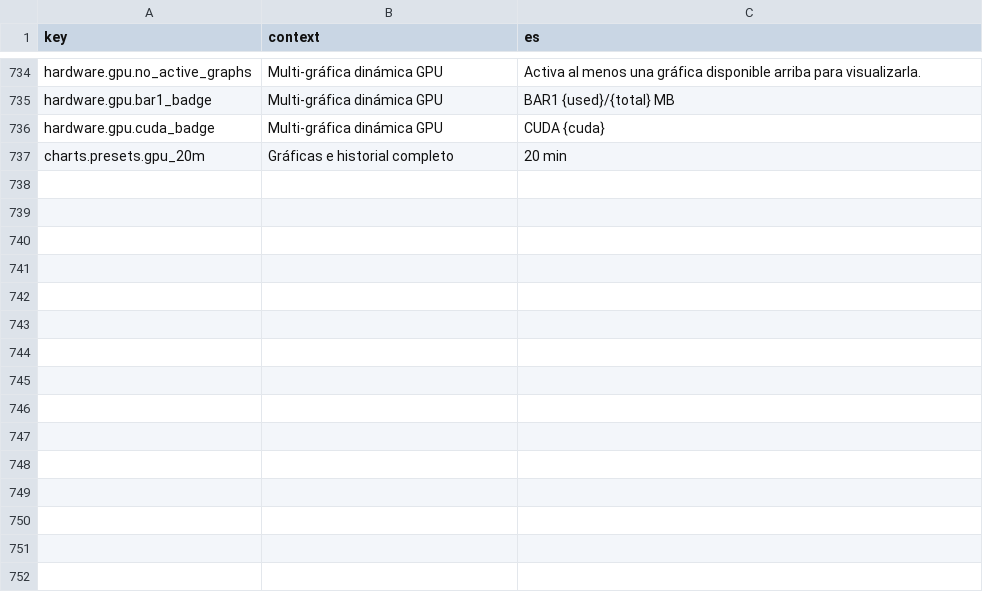
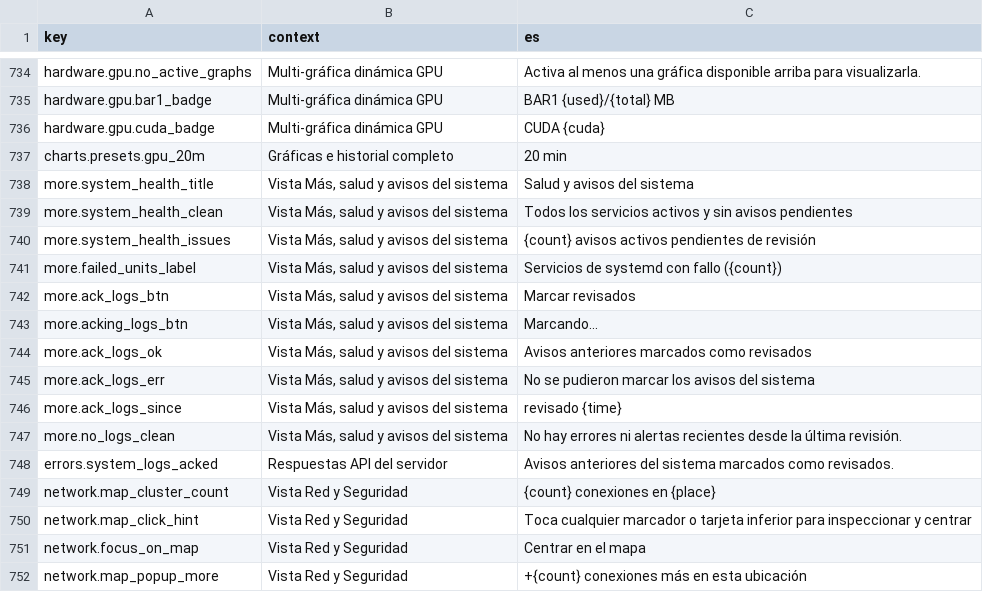
Before and after one commit to cminewarIA/recursos-ui, a CSV file: i18n/dictionary.csv, drawn as a sheet; only a part is shown, gaps mark what is left out.

Commit message:
chore(release): v12.11.0 mapa GeoIP interactivo, ventanas gráficas completas, salud del sistema y depuración IDE

```diff
--- a/i18n/dictionary.csv
+++ b/i18n/dictionary.csv
@@ -739 +739,16 @@ hardware.gpu.cuda_badge,Multi-gráfica dinámica GPU,CUDA {cuda}
 charts.presets.gpu_20m,Gráficas e historial completo,20 min
+more.system_health_title,"Vista Más, salud y avisos del sistema",Salud y avisos del sistema
+more.system_health_clean,"Vista Más, salud y avisos del sistema",Todos los servicios activos y sin avisos pendientes
+more.system_health_issues,"Vista Más, salud y avisos del sistema",{count} avisos activos pendientes de revisión
+more.failed_units_label,"Vista Más, salud y avisos del sistema",Servicios de systemd con fallo ({count})
+more.ack_logs_btn,"Vista Más, salud y avisos del sistema",Marcar revisados
+more.acking_logs_btn,"Vista Más, salud y avisos del sistema",Marcando...
+more.ack_logs_ok,"Vista Más, salud y avisos del sistema",Avisos anteriores marcados como revisados
+more.ack_logs_err,"Vista Más, salud y avisos del sistema",No se pudieron marcar los avisos del sistema
+more.ack_logs_since,"Vista Más, salud y avisos del sistema",revisado {time}
+more.no_logs_clean,"Vista Más, salud y avisos del sistema",No hay errores ni alertas recientes desde la última revisión.
+errors.system_logs_acked,"Respuestas API del servidor",Avisos anteriores del sistema marcados como revisados.
+network.map_cluster_count,"Vista Red y Seguridad",{count} conexiones en {place}
+network.map_click_hint,"Vista Red y Seguridad",Toca cualquier marcador o tarjeta inferior para inspeccionar y centrar
+network.focus_on_map,"Vista Red y Seguridad",Centrar en el mapa
+network.map_popup_more,"Vista Red y Seguridad",+{count} conexiones más en esta ubicación
```
Also changed, not shown: 20 other files.
